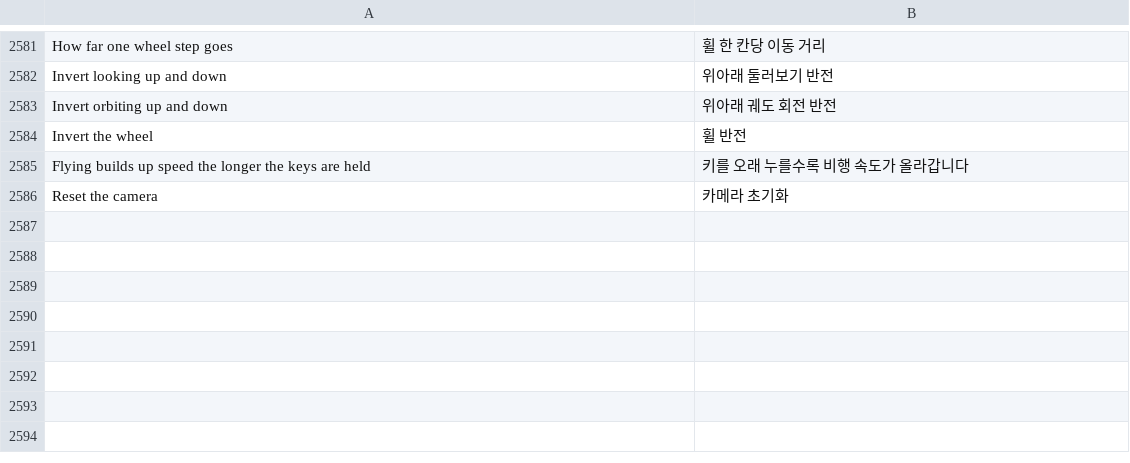
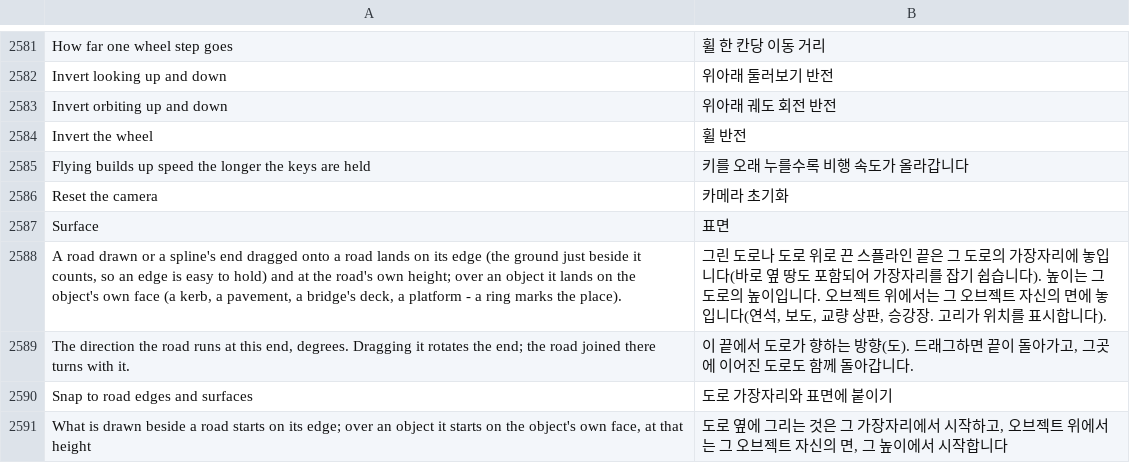
Before and after one commit to openOMSI-org/openMapper, a TSV file: locales/ko.tsv, drawn as a sheet; only a part is shown, gaps mark what is left out; the diff names each change by its address in the sheet, - before the commit and + after, or states it on an @@ line.

```diff
--- a/locales/ko.tsv
+++ b/locales/ko.tsv
+row 2587: Surface | 표면
+row 2588: A road drawn or a spline's end dragged onto a road lands on its edge (the ground just beside it counts, so an edge is easy to hold) and at the road's own height; over an object it lands on the object's own face (a kerb, a pavement, a bridge's deck, a platform - a ring marks the place). | 그린 도로나 도로 위로 끈 스플라인 끝은 그 도로의 가장자리에 놓입니다(바로 옆 땅도 포함되어 가장자리를 잡기 쉽습니다). 높이는 그 도로의 높이입니다. 오브젝트 위에서는 그 오브젝트 자신의 면에 놓입니다(연석, 보도, 교량 상판, 승강장. 고리가 위치를 표시합니다).
+row 2589: The direction the road runs at this end, degrees. Dragging it rotates the end; the road joined there turns with it. | 이 끝에서 도로가 향하는 방향(도). 드래그하면 끝이 돌아가고, 그곳에 이어진 도로도 함께 돌아갑니다.
+row 2590: Snap to road edges and surfaces | 도로 가장자리와 표면에 붙이기
+row 2591: What is drawn beside a road starts on its edge; over an object it starts on the object's own face, at that height | 도로 옆에 그리는 것은 그 가장자리에서 시작하고, 오브젝트 위에서는 그 오브젝트 자신의 면, 그 높이에서 시작합니다
```
Also changed, not shown: locales/ca.tsv, locales/fr.tsv, 23 other files.
